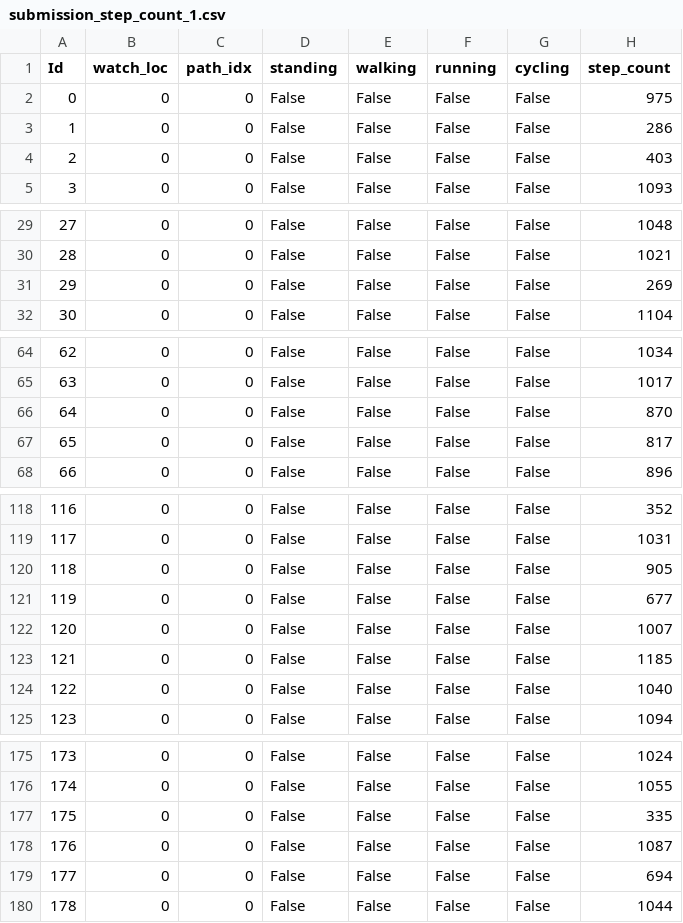
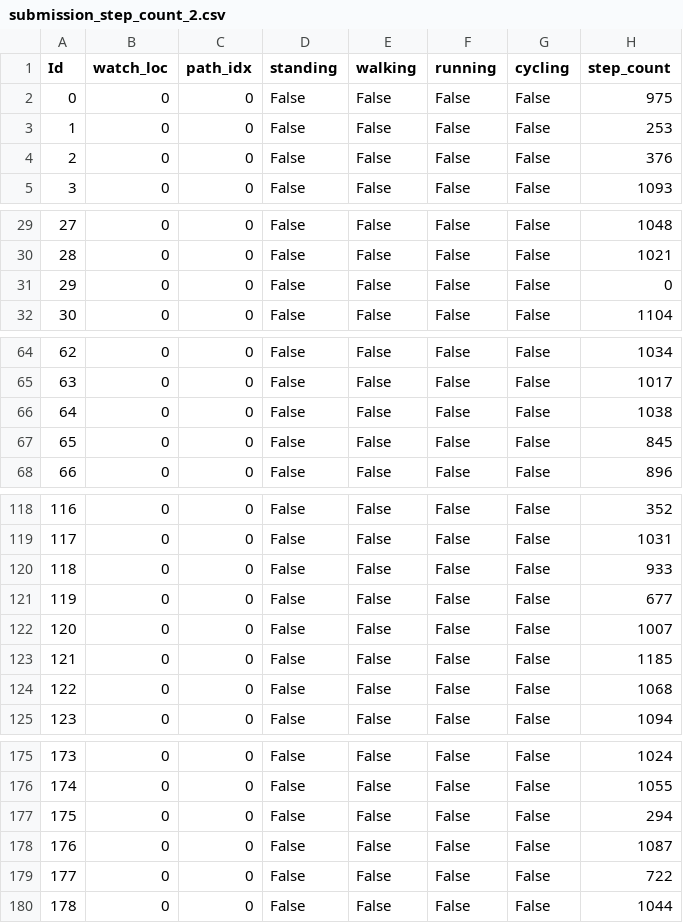
Before and after one commit to groggero/Mobile-Health, a CSV file: submission_step_count_2.csv (was submission_step_count_1.csv), drawn as a sheet; only a part is shown, gaps mark what is left out; the diff covers the shown part only.

Commit message:
Improved step-count baseline

```diff
--- a/submission_step_count_1.csv
+++ b/submission_step_count_2.csv
@@ -2,4 +2,4 @@ Id,watch_loc,path_idx,standing,walking,running,cycling,step_count
 0,0,0,False,False,False,False,975
-1,0,0,False,False,False,False,286
-2,0,0,False,False,False,False,403
+1,0,0,False,False,False,False,253
+2,0,0,False,False,False,False,376
 3,0,0,False,False,False,False,1093
@@ -30,3 +30,3 @@ Id,watch_loc,path_idx,standing,walking,running,cycling,step_count
 28,0,0,False,False,False,False,1021
-29,0,0,False,False,False,False,269
+29,0,0,False,False,False,False,0
 30,0,0,False,False,False,False,1104
@@ -65,4 +65,4 @@ Id,watch_loc,path_idx,standing,walking,running,cycling,step_count
 63,0,0,False,False,False,False,1017
-64,0,0,False,False,False,False,870
-65,0,0,False,False,False,False,817
+64,0,0,False,False,False,False,1038
+65,0,0,False,False,False,False,845
 66,0,0,False,False,False,False,896
@@ -119,3 +119,3 @@ Id,watch_loc,path_idx,standing,walking,running,cycling,step_count
 117,0,0,False,False,False,False,1031
-118,0,0,False,False,False,False,905
+118,0,0,False,False,False,False,933
 119,0,0,False,False,False,False,677
@@ -123,3 +123,3 @@ Id,watch_loc,path_idx,standing,walking,running,cycling,step_count
 121,0,0,False,False,False,False,1185
-122,0,0,False,False,False,False,1040
+122,0,0,False,False,False,False,1068
 123,0,0,False,False,False,False,1094
@@ -176,5 +176,5 @@ Id,watch_loc,path_idx,standing,walking,running,cycling,step_count
 174,0,0,False,False,False,False,1055
-175,0,0,False,False,False,False,335
+175,0,0,False,False,False,False,294
 176,0,0,False,False,False,False,1087
-177,0,0,False,False,False,False,694
+177,0,0,False,False,False,False,722
 178,0,0,False,False,False,False,1044
```
Also changed, not shown: 7 edited cells elsewhere in this file, 1 other file.
